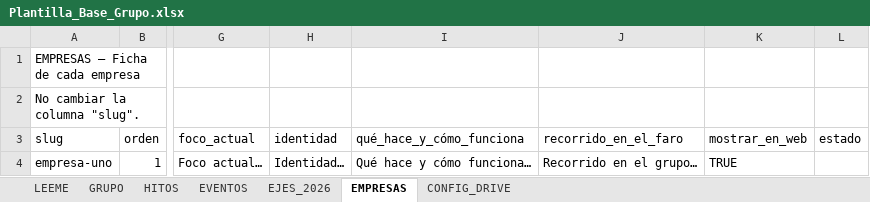
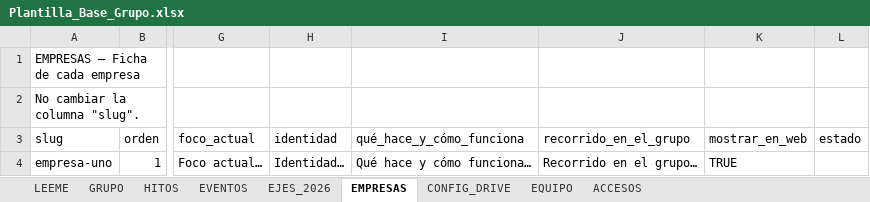
Before and after one commit to ignaciosimpleza/directorios-colaborativos, an Excel workbook: plantillas/Plantilla_Base_Grupo.xlsx, sheet EMPRESAS, drawn as a sheet; only a part is shown, gaps mark what is left out; values as stored, in another font and other column widths than the file's, no borders; the diff names each change by its address in the sheet, - before the commit and + after, or states it on an @@ line.

```diff
--- a/plantillas/Plantilla_Base_Grupo.xlsx (sheet EMPRESAS)
+++ b/plantillas/Plantilla_Base_Grupo.xlsx (sheet EMPRESAS)
+sheet tab: EQUIPO
+sheet tab: ACCESOS
-J3: recorrido_en_el_faro
+J3: recorrido_en_el_grupo
```
Also changed, not shown: sheet GRUPO, sheet LEEME, 11 other files.
